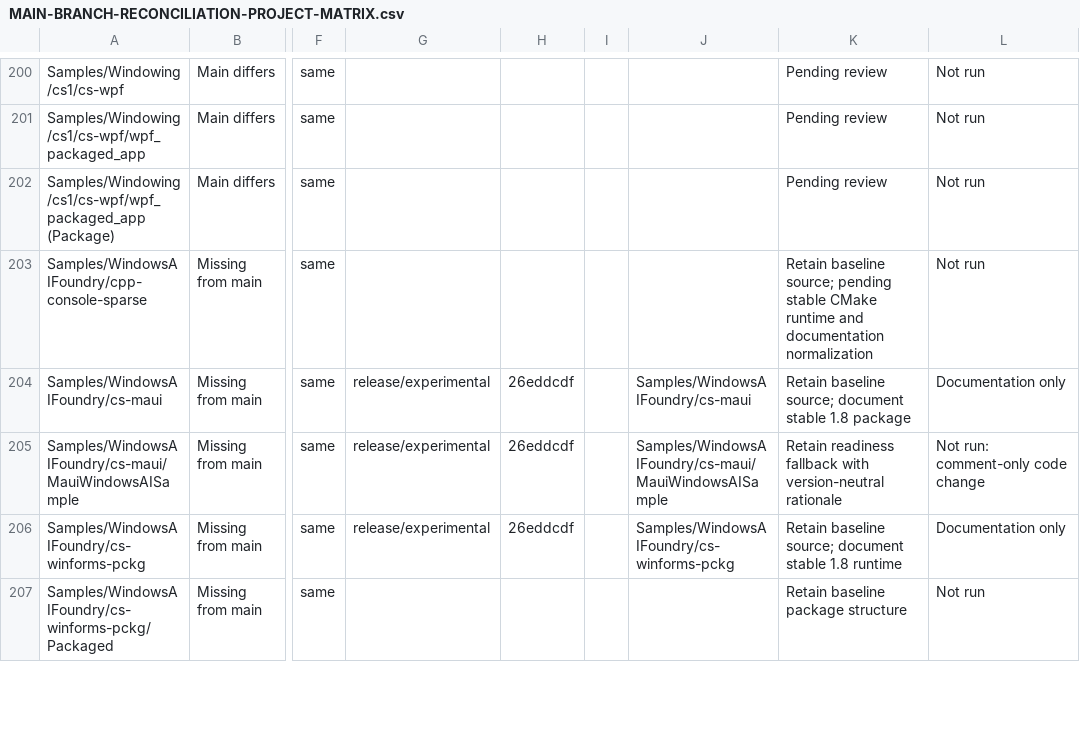
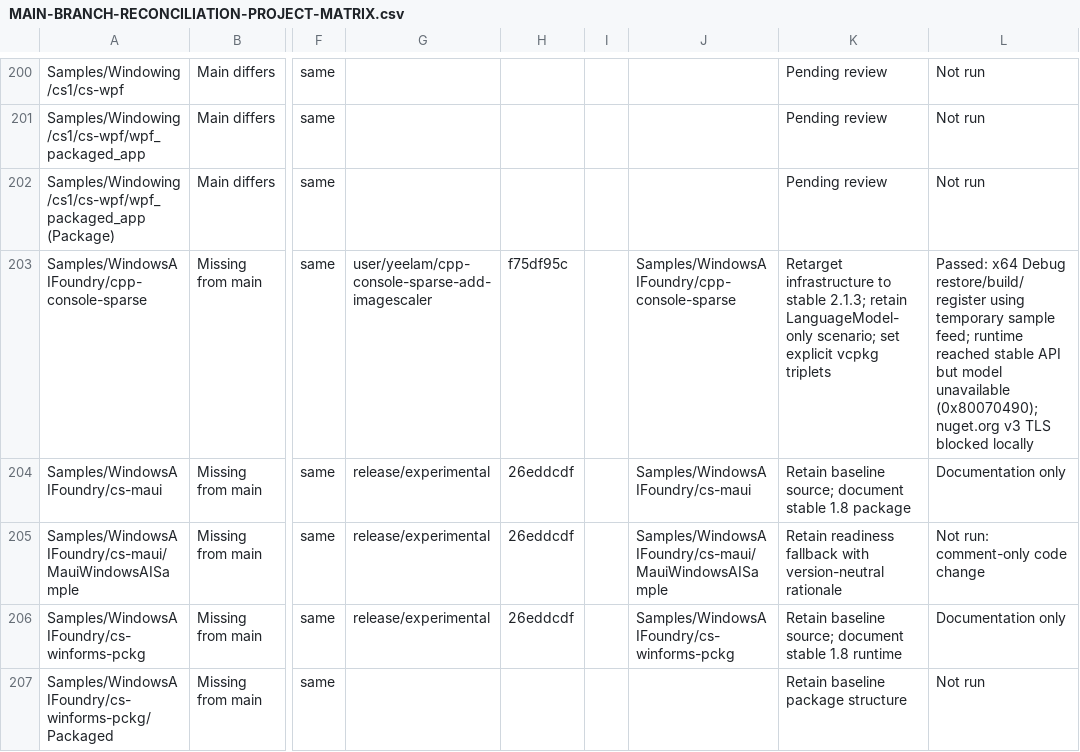
Before and after one commit to microsoft/WindowsAppSDK-Samples, a CSV file: MAIN-BRANCH-RECONCILIATION-PROJECT-MATRIX.csv, drawn as a sheet; only a part is shown, gaps mark what is left out; the diff names each change by its address in the sheet, - before the commit and + after, or states it on an @@ line.

```diff
--- a/MAIN-BRANCH-RECONCILIATION-PROJECT-MATRIX.csv
+++ b/MAIN-BRANCH-RECONCILIATION-PROJECT-MATRIX.csv
-G203: (empty)
+G203: user/yeelam/cpp-console-sparse-add-imagescaler
-H203: (empty)
+H203: f75df95c
-J203: (empty)
+J203: Samples/WindowsAIFoundry/cpp-console-sparse
-K203: Retain baseline source; pending stable CMake runtime and documentation normalization
+K203: Retarget infrastructure to stable 2.1.3; retain LanguageModel-only scenario; set explicit vcpkg triplets
-L203: Not run
+L203: Passed: x64 Debug restore/build/register using temporary sample feed; runtime reached stable API but model unavailable (0x80070490); nuget.org v3 TLS blocked locally
```
Also changed, not shown: 8 other files.
